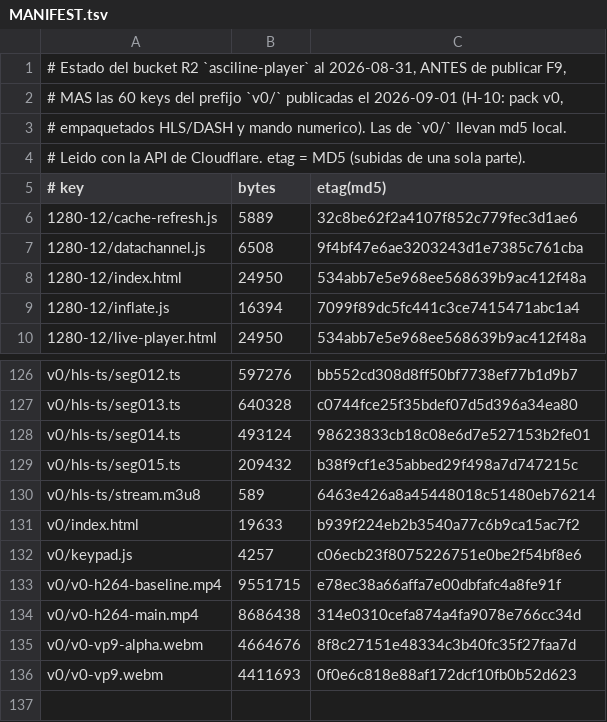
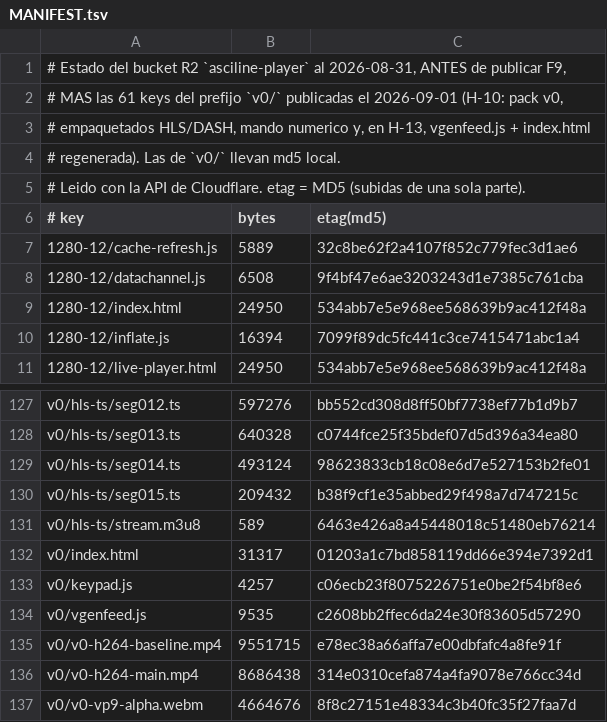
Before and after one commit to leoIglesias-hash/vgen, a TSV file: deploy/asciline-player/MANIFEST.tsv, drawn as a sheet; only a part is shown, gaps mark what is left out; the shorter side is filled out with more unchanged rows.

```diff
--- a/deploy/asciline-player/MANIFEST.tsv
+++ b/deploy/asciline-player/MANIFEST.tsv
@@ -1,4 +1,5 @@
 # Estado del bucket R2 `asciline-player` al 2026-08-31, ANTES de publicar F9,
-# MAS las 60 keys del prefijo `v0/` publicadas el 2026-09-01 (H-10: pack v0,
-# empaquetados HLS/DASH y mando numerico). Las de `v0/` llevan md5 local.
+# MAS las 61 keys del prefijo `v0/` publicadas el 2026-09-01 (H-10: pack v0,
+# empaquetados HLS/DASH, mando numerico y, en H-13, vgenfeed.js + index.html
+# regenerada). Las de `v0/` llevan md5 local.
 # Leido con la API de Cloudflare. etag = MD5 (subidas de una sola parte).
@@ -130,4 +131,5 @@ v0/hls-ts/seg015.ts	209432	b38f9cf1e35abbed29f498a7d747215c
 v0/hls-ts/stream.m3u8	589	6463e426a8a45448018c51480eb76214
-v0/index.html	19633	b939f224eb2b3540a77c6b9ca15ac7f2
+v0/index.html	31317	01203a1c7bd858119dd66e394e7392d1
 v0/keypad.js	4257	c06ecb23f8075226751e0be2f54bf8e6
+v0/vgenfeed.js	9535	c2608bb2ffec6da24e30f83605d57290
 v0/v0-h264-baseline.mp4	9551715	e78ec38a66affa7e00dbfafc4a8fe91f
```
Also changed, not shown: 6 other files.
